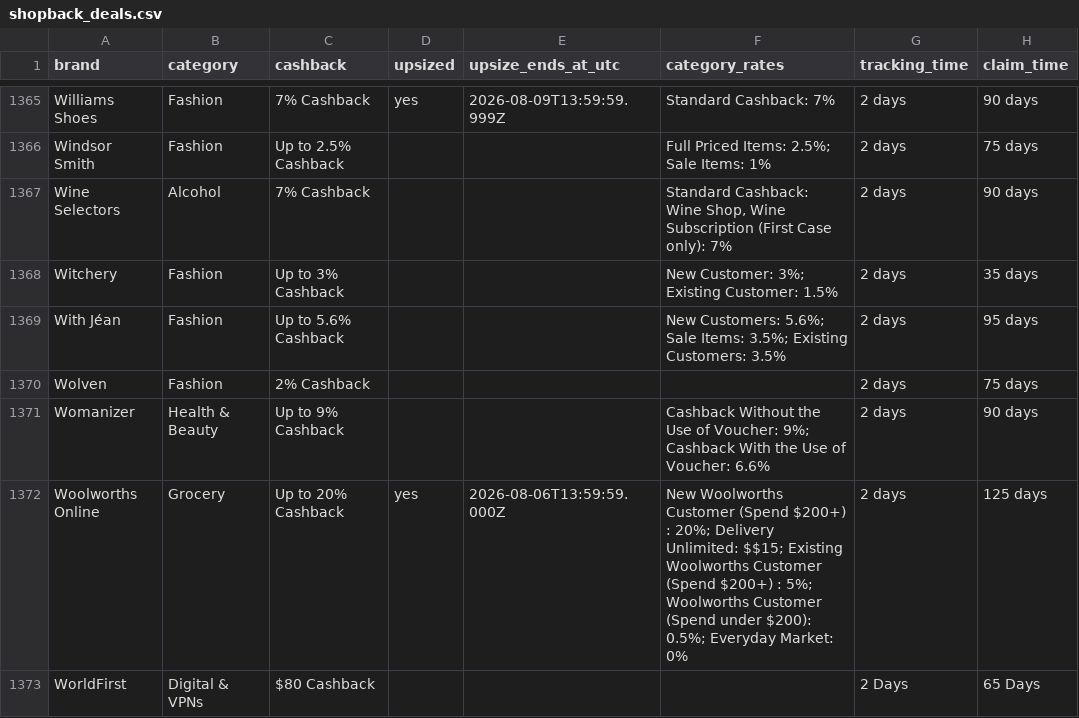
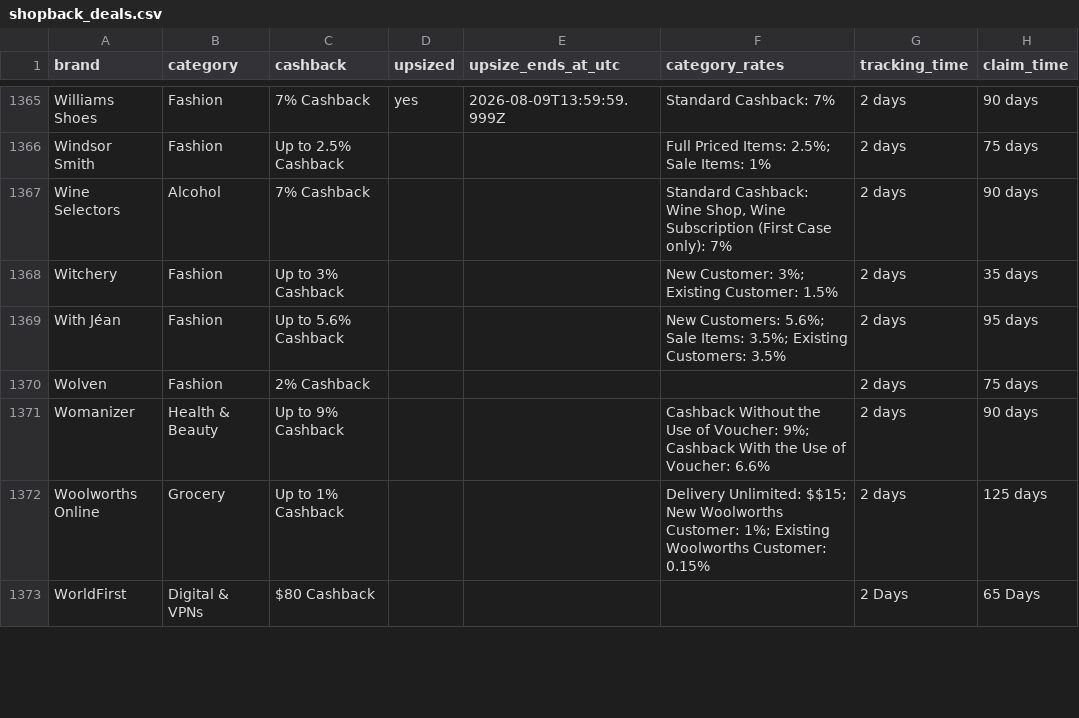
Before and after one commit to Tiger-QU/deal_hunter, a CSV file: data/shopback_deals.csv, drawn as a sheet; only a part is shown, gaps mark what is left out; the diff covers the shown part only; the diff names each change by its address in the sheet, - before the commit and + after, or states it on an @@ line.

```diff
--- a/data/shopback_deals.csv
+++ b/data/shopback_deals.csv
-C1372 (cashback): Up to 20% Cashback
+C1372 (cashback): Up to 1% Cashback
-D1372 (upsized): yes
+D1372 (upsized): (empty)
-E1372 (upsize_ends_at_utc): 2026-08-06T13:59:59.000Z
+E1372 (upsize_ends_at_utc): (empty)
-F1372 (category_rates): New Woolworths Customer (Spend $200+) : 20%; Delivery Unlimited: $$15; Existing Woolworths Customer (Spend $200+) : 5%; Woolworths Customer (Spend under $200): 0.5%; Everyday Market: 0%
+F1372 (category_rates): Delivery Unlimited: $$15; New Woolworths Customer: 1%; Existing Woolworths Customer: 0.15%
```
Also changed, not shown: 95 edited cells elsewhere in this file, 4 other files.
